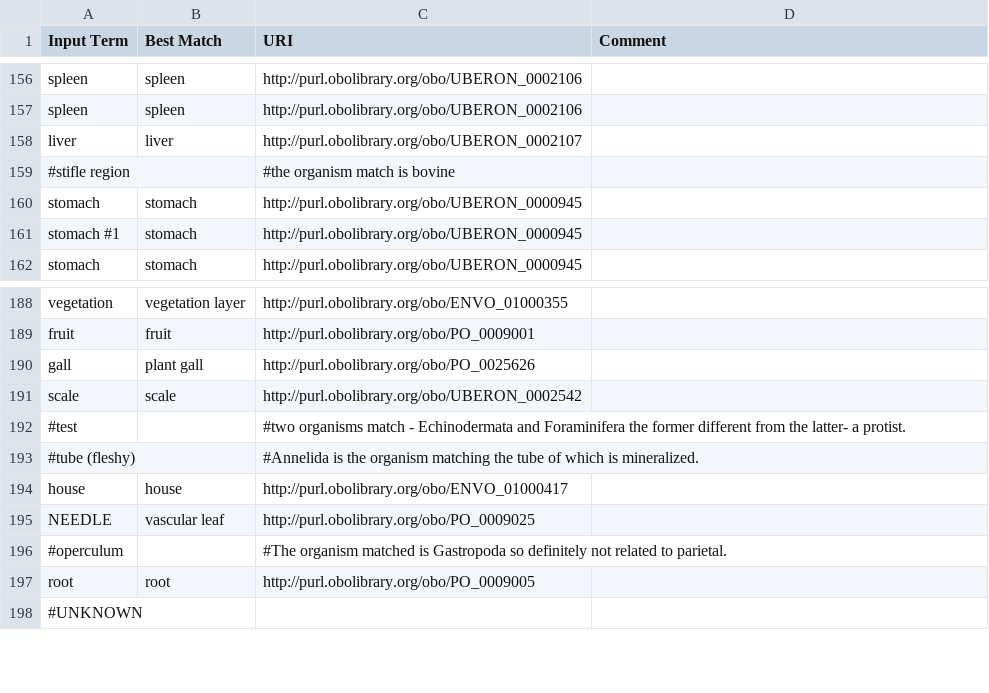
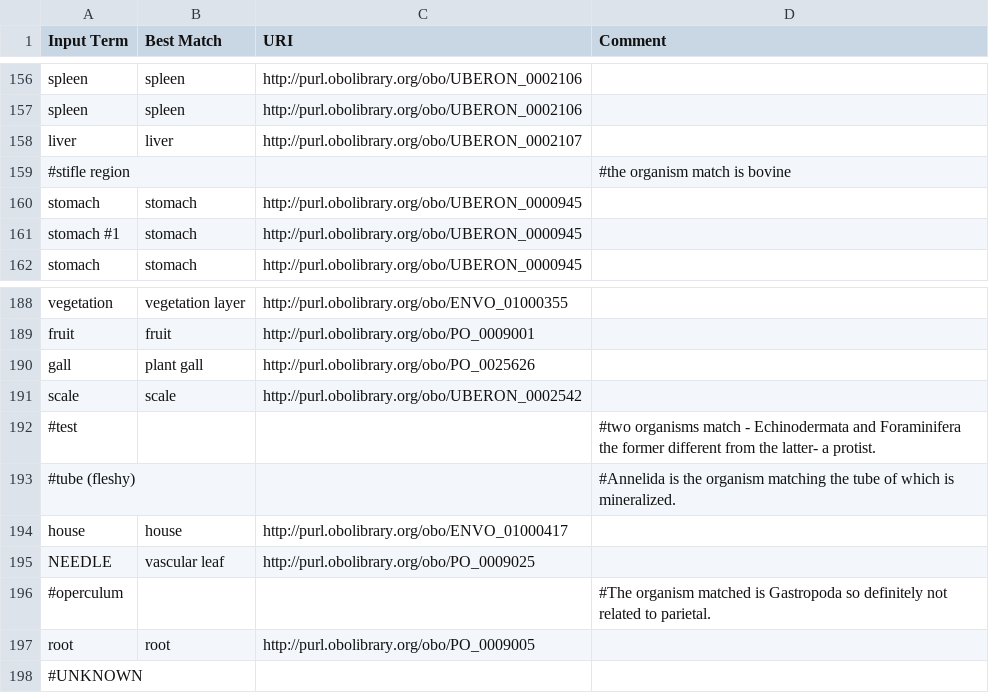
Before and after one commit to earth-metabolome-initiative/metrin-kg, a CSV file: ontology/data/correctedBodyPartNamesGlobi.csv, drawn as a sheet; only a part is shown, gaps mark what is left out; the diff names each change by its address in the sheet, - before the commit and + after, or states it on an @@ line.

```diff
--- a/ontology/data/correctedBodyPartNamesGlobi.csv
+++ b/ontology/data/correctedBodyPartNamesGlobi.csv
-C159 (URI): #the organism match is bovine
+C159 (URI): (empty)
-D159 (Comment): (empty)
+D159 (Comment): #the organism match is bovine
-C192 (URI): #two organisms match - Echinodermata and Foraminifera the former different from the latter- a protist.
+C192 (URI): (empty)
-D192 (Comment): (empty)
+D192 (Comment): #two organisms match - Echinodermata and Foraminifera the former different from the latter- a protist.
-C193 (URI): #Annelida is the organism matching the tube of which is mineralized.
+C193 (URI): (empty)
-D193 (Comment): (empty)
+D193 (Comment): #Annelida is the organism matching the tube of which is mineralized.
-C196 (URI): #The organism matched is Gastropoda so definitely not related to parietal.
+C196 (URI): (empty)
-D196 (Comment): (empty)
+D196 (Comment): #The organism matched is Gastropoda so definitely not related to parietal.
```
Also changed, not shown: ontology/data/correctedLifeStageNamesGlobi.csv.
